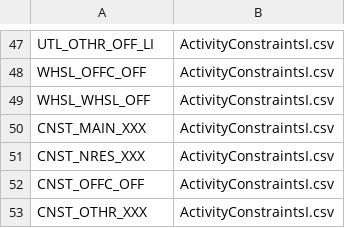
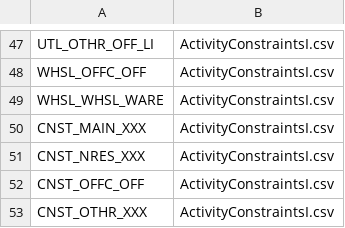
Before and after one commit to tlumip/tlumip, a CSV file: model/scenario/inputs/parameters/zoneFieldNames.csv, drawn as a sheet; only a part is shown, gaps mark what is left out.

```diff
--- a/model/scenario/inputs/parameters/zoneFieldNames.csv
+++ b/model/scenario/inputs/parameters/zoneFieldNames.csv
@@ -48,3 +48,3 @@ UTL_OTHR_OFF_LI,ActivityConstraintsI.csv
 WHSL_OFFC_OFF,ActivityConstraintsI.csv
-WHSL_WHSL_OFF,ActivityConstraintsI.csv
+WHSL_WHSL_WARE,ActivityConstraintsI.csv
 CNST_MAIN_XXX,ActivityConstraintsI.csv
```
Also changed, not shown: 1 other file.
